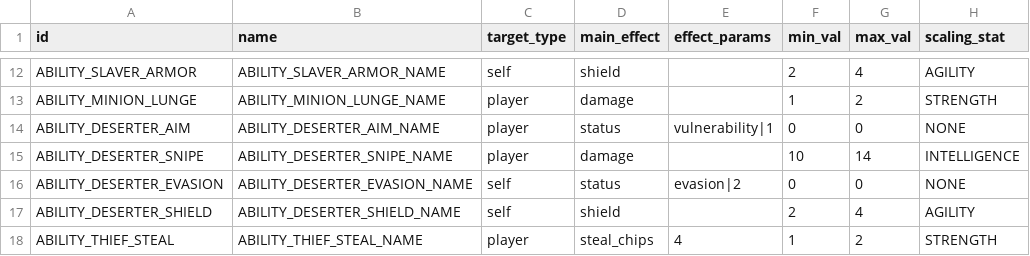
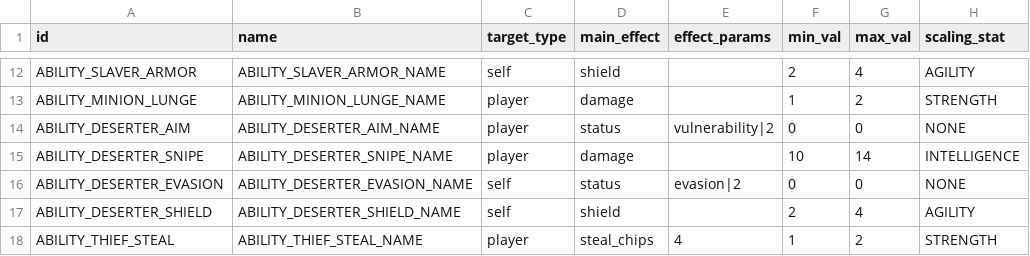
Before and after one commit to vtyurin89/framewrack_v1, a CSV file: data/abilities.csv, drawn as a sheet; only a part is shown, gaps mark what is left out; the diff names each change by its address in the sheet, - before the commit and + after, or states it on an @@ line.

```diff
--- a/data/abilities.csv
+++ b/data/abilities.csv
-E14 (effect_params): vulnerability|1
+E14 (effect_params): vulnerability|2
```
Also changed, not shown: 7 other files.
